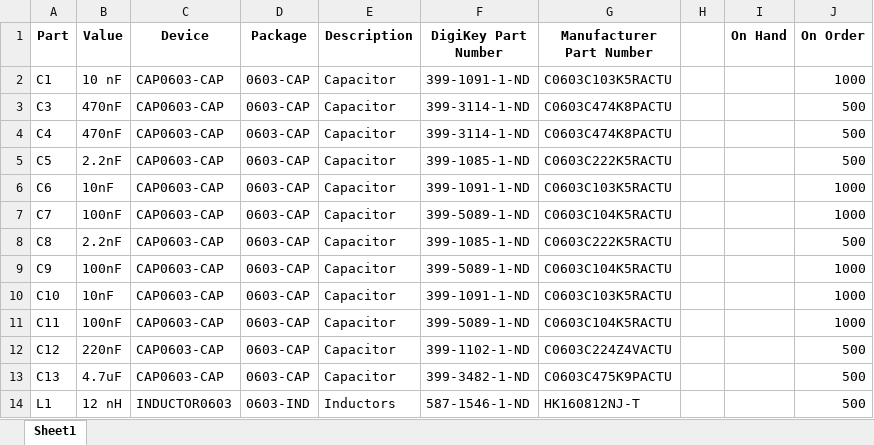
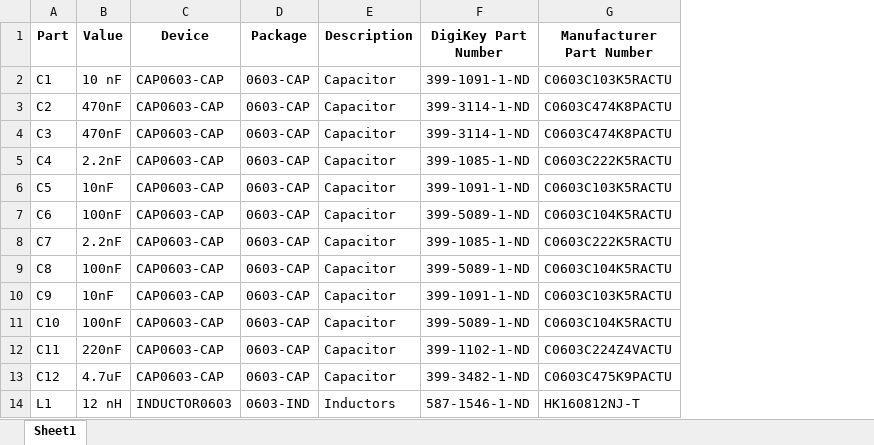
Before and after one commit to zacmanchester/kicksat, an Excel workbook: Sprite/EagleCAD/Sprite/Sprite_Files/SpriteBOM.xlsx, sheet Sheet1, drawn as a sheet; only a part is shown; values as stored, in another font and other column widths than the file's, no borders; removed rows and columns are numbered as before the commit, all else as after; the diff covers the shown part only; the diff names each change by its address in the sheet, - before the commit and + after, or states it on an @@ line.

Commit message:
Updated Gerbers for Sprite

```diff
--- a/Sprite/EagleCAD/Sprite/Sprite_Files/SpriteBOM.xlsx (sheet Sheet1)
+++ b/Sprite/EagleCAD/Sprite/Sprite_Files/SpriteBOM.xlsx (sheet Sheet1)
-column H, empty
-column I (On Hand), empty
-column J (On Order), rows 2-12: 1000 | 500 | 500 | 500 | 1000 | 1000 | 500 | 1000 | 1000 | 1000 | 500; row 14: 500
+row 3: C2 | 470nF | CAP0603-CAP | 0603-CAP | Capacitor | 399-3114-1-ND | C0603C474K8PACTU
-B5 (Value): 470nF
+B5 (Value): 2.2nF
-F5 (DigiKey Part Number): 399-3114-1-ND
+F5 (DigiKey Part Number): 399-1085-1-ND
-G5 (Manufacturer Part Number): C0603C474K8PACTU
+G5 (Manufacturer Part Number): C0603C222K5RACTU
-B6 (Value): 2.2nF
+B6 (Value): 10nF
-F6 (DigiKey Part Number): 399-1085-1-ND
+F6 (DigiKey Part Number): 399-1091-1-ND
-G6 (Manufacturer Part Number): C0603C222K5RACTU
+G6 (Manufacturer Part Number): C0603C103K5RACTU
-B7 (Value): 10nF
+B7 (Value): 100nF
-F7 (DigiKey Part Number): 399-1091-1-ND
+F7 (DigiKey Part Number): 399-5089-1-ND
-G7 (Manufacturer Part Number): C0603C103K5RACTU
+G7 (Manufacturer Part Number): C0603C104K5RACTU
-B8 (Value): 100nF
+B8 (Value): 2.2nF
-F8 (DigiKey Part Number): 399-5089-1-ND
+F8 (DigiKey Part Number): 399-1085-1-ND
-G8 (Manufacturer Part Number): C0603C104K5RACTU
+G8 (Manufacturer Part Number): C0603C222K5RACTU
-B9 (Value): 2.2nF
+B9 (Value): 100nF
-F9 (DigiKey Part Number): 399-1085-1-ND
+F9 (DigiKey Part Number): 399-5089-1-ND
-G9 (Manufacturer Part Number): C0603C222K5RACTU
+G9 (Manufacturer Part Number): C0603C104K5RACTU
-B10 (Value): 100nF
+B10 (Value): 10nF
-F10 (DigiKey Part Number): 399-5089-1-ND
+F10 (DigiKey Part Number): 399-1091-1-ND
-G10 (Manufacturer Part Number): C0603C104K5RACTU
+G10 (Manufacturer Part Number): C0603C103K5RACTU
-B11 (Value): 10nF
+B11 (Value): 100nF
-F11 (DigiKey Part Number): 399-1091-1-ND
+F11 (DigiKey Part Number): 399-5089-1-ND
-G11 (Manufacturer Part Number): C0603C103K5RACTU
+G11 (Manufacturer Part Number): C0603C104K5RACTU
-B12 (Value): 100nF
+B12 (Value): 220nF
-F12 (DigiKey Part Number): 399-5089-1-ND
+F12 (DigiKey Part Number): 399-1102-1-ND
-G12 (Manufacturer Part Number): C0603C104K5RACTU
+G12 (Manufacturer Part Number): C0603C224Z4VACTU
-B13 (Value): 220nF
+B13 (Value): 4.7uF
-F13 (DigiKey Part Number): 399-1102-1-ND
+F13 (DigiKey Part Number): 399-3482-1-ND
-G13 (Manufacturer Part Number): C0603C224Z4VACTU
+G13 (Manufacturer Part Number): C0603C475K9PACTU
-row 13: C13 | 4.7uF | CAP0603-CAP | 0603-CAP | Capacitor | 399-3482-1-ND | C0603C475K9PACTU |  |  | 500
```
Also changed, not shown: 2 added rows and 1 edited cell elsewhere in this sheet, 14 other files.
